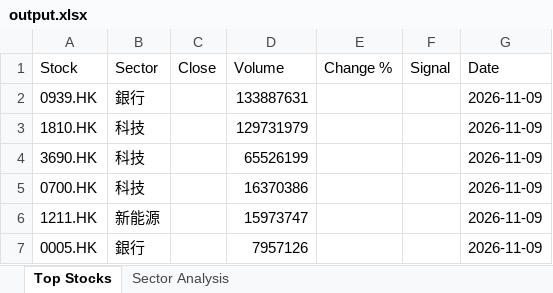
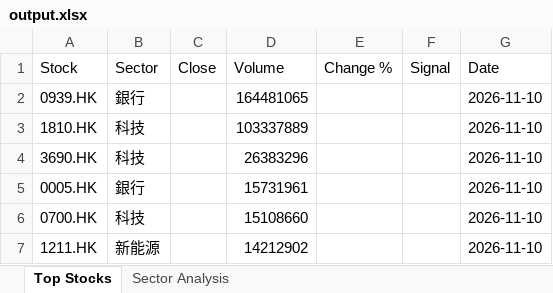
Before and after one commit to chriskkf-ai/hk_stock_analysis, an Excel workbook: data/output.xlsx, sheet Top Stocks, drawn as a sheet; values as stored, in another font and other column widths than the file's, no borders; removed rows and columns are numbered as before the commit, all else as after; the diff names each change by its address in the sheet, - before the commit and + after, or states it on an @@ line.

```diff
--- a/data/output.xlsx (sheet Top Stocks)
+++ b/data/output.xlsx (sheet Top Stocks)
-D2 (Volume): 133887631
+D2 (Volume): 164481065
-G2:G4 (Date): 2026-11-09
+G2:G4 (Date): 2026-11-10
-D3 (Volume): 129731979
+D3 (Volume): 103337889
-D4 (Volume): 65526199
+D4 (Volume): 26383296
+row 5: 0005.HK | 銀行 |  | 15731961 |  |  | 2026-11-10
-D6 (Volume): 16370386
+D6 (Volume): 15108660
-G6:G7 (Date): 2026-11-09
+G6:G7 (Date): 2026-11-10
-D7 (Volume): 15973747
+D7 (Volume): 14212902
-row 7: 0005.HK | 銀行 |  | 7957126 |  |  | 2026-11-09
```
Also changed, not shown: data/history.xlsx.
